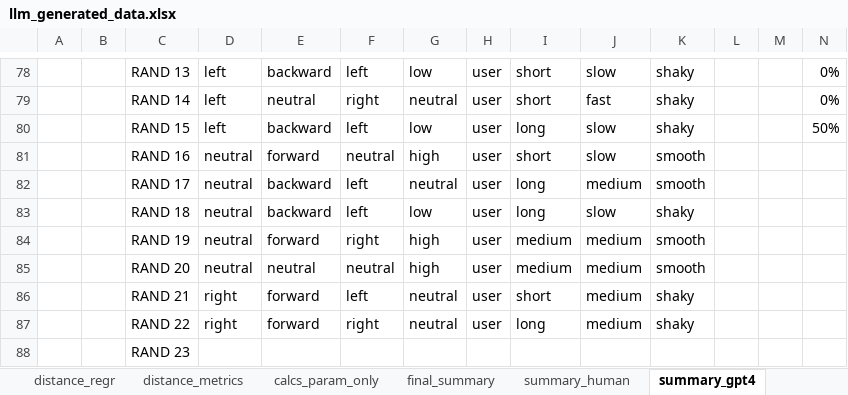
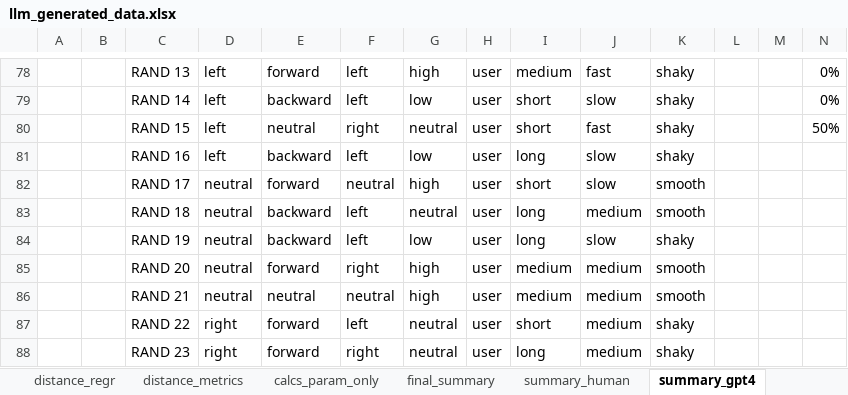
Before and after one commit to liamreneroy/LLM_motion, an Excel workbook: data/part1_collection/llm_generated_data.xlsx, sheet summary_gpt4, drawn as a sheet; only a part is shown, gaps mark what is left out; values as stored, in another font and other column widths than the file's, no cell formats; charts and pictures and conditional formats and table styles not drawn; removed rows and columns are numbered as before the commit, all else as after; rows hold the shown columns only; the diff covers the shown part only; the diff names each change by its address in the sheet, - before the commit and + after, or states it on an @@ line.

```diff
--- a/data/part1_collection/llm_generated_data.xlsx (sheet summary_gpt4)
+++ b/data/part1_collection/llm_generated_data.xlsx (sheet summary_gpt4)
-E78: backward
+E78: forward
-G78: low
+G78: high
-I78: short
+I78: medium
-J78: slow
+J78: fast
-E79: neutral
+E79: backward
-F79: right
+F79: left
-G79: neutral
+G79: low
-J79: fast
+J79: slow
-E80: backward
+E80: neutral
-F80: left
+F80: right
-G80: low
+G80: neutral
-I80: long
+I80: short
-J80: slow
+J80: fast
+row 81:  |  | RAND 16 | left | backward | left | low | user | long | slow | shaky
-C82: RAND 16
+C82: RAND 17
-C83: RAND 17
+C83: RAND 18
-C84: RAND 18
+C84: RAND 19
-C85: RAND 19
+C85: RAND 20
-C86: RAND 20
+C86: RAND 21
-C87: RAND 21
+C87: RAND 22
-C88: RAND 22
+C88: RAND 23
-row 88:  |  | RAND 23
```
Also changed, not shown: 29 edited cells elsewhere in this sheet, cell formats, 22 other files.
